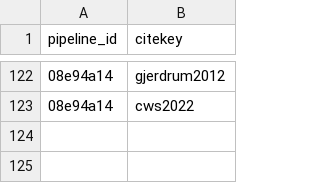
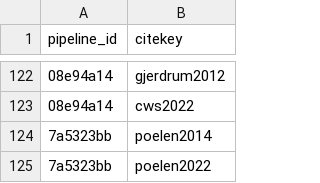
Before and after one commit to Ecosystem-Assessments/pipedat, a CSV file: inst/extdata/pipeline_citekey.csv, drawn as a sheet; only a part is shown, gaps mark what is left out; the diff names each change by its address in the sheet, - before the commit and + after, or states it on an @@ line.

```diff
--- a/inst/extdata/pipeline_citekey.csv
+++ b/inst/extdata/pipeline_citekey.csv
+row 124: 7a5323bb | poelen2014
+row 125: 7a5323bb | poelen2022
```
Also changed, not shown: inst/extdata/files_clean.csv, inst/extdata/pipeline.csv, 5 other files.
